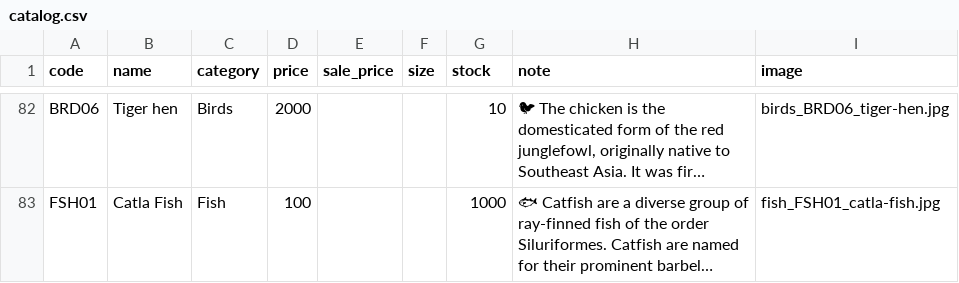
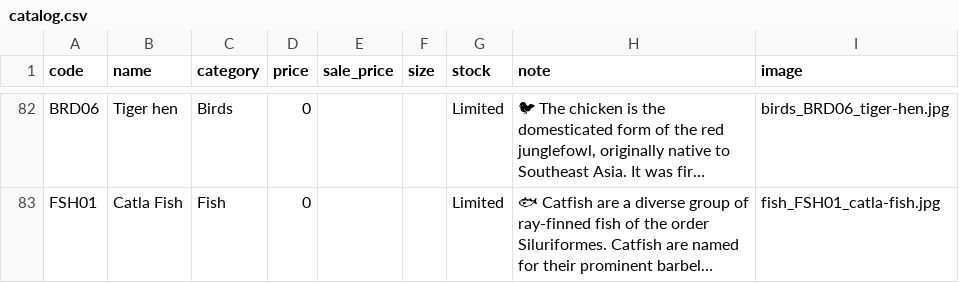
Before and after one commit to ZabulanaKakil/Sweet-Dream-Agro-Farm-Shop, a CSV file: catalog.csv, drawn as a sheet; only a part is shown, gaps mark what is left out; long unchanged cells end in …; the diff covers the shown part only; the diff names each change by its address in the sheet, - before the commit and + after, or states it on an @@ line.

Commit message:
Change all prices to 'Limited' in catalog.csv
Updated catalog.csv to change prices to 'Limited' for all items.

```diff
--- a/catalog.csv
+++ b/catalog.csv
-D82 (price): 2000
+D82 (price): 0
-G82 (stock): 10
+G82 (stock): Limited
-D83 (price): 100
+D83 (price): 0
-G83 (stock): 1000
+G83 (stock): Limited
```
Also changed, not shown: 141 edited cells elsewhere in this file.
